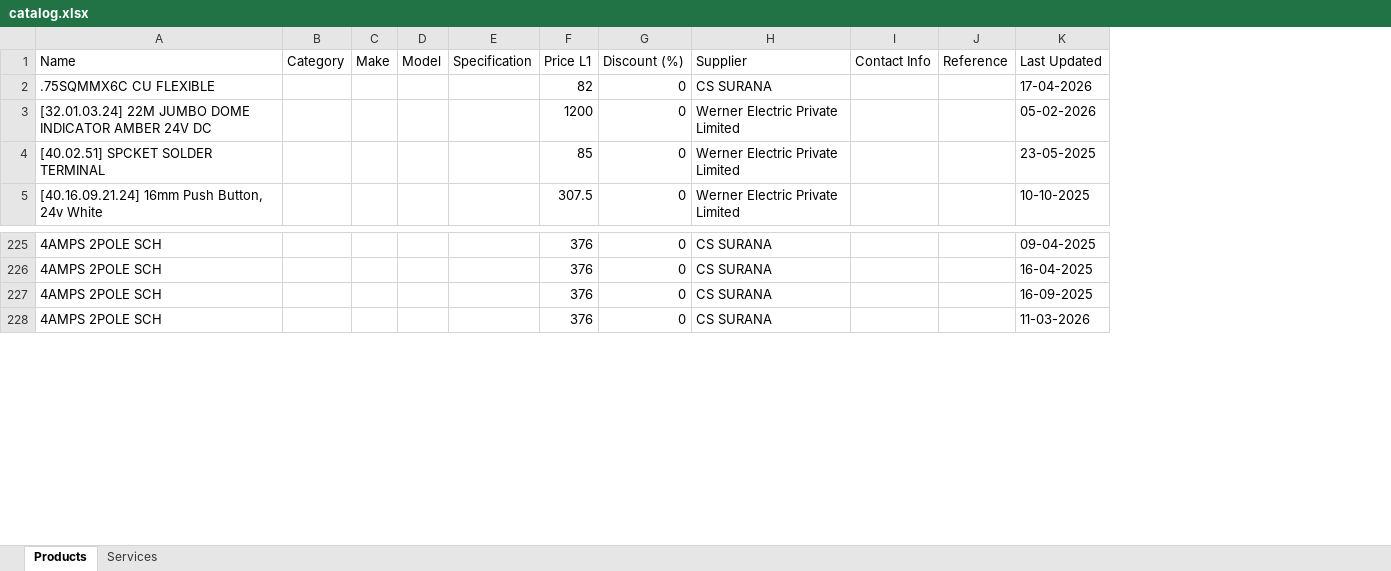
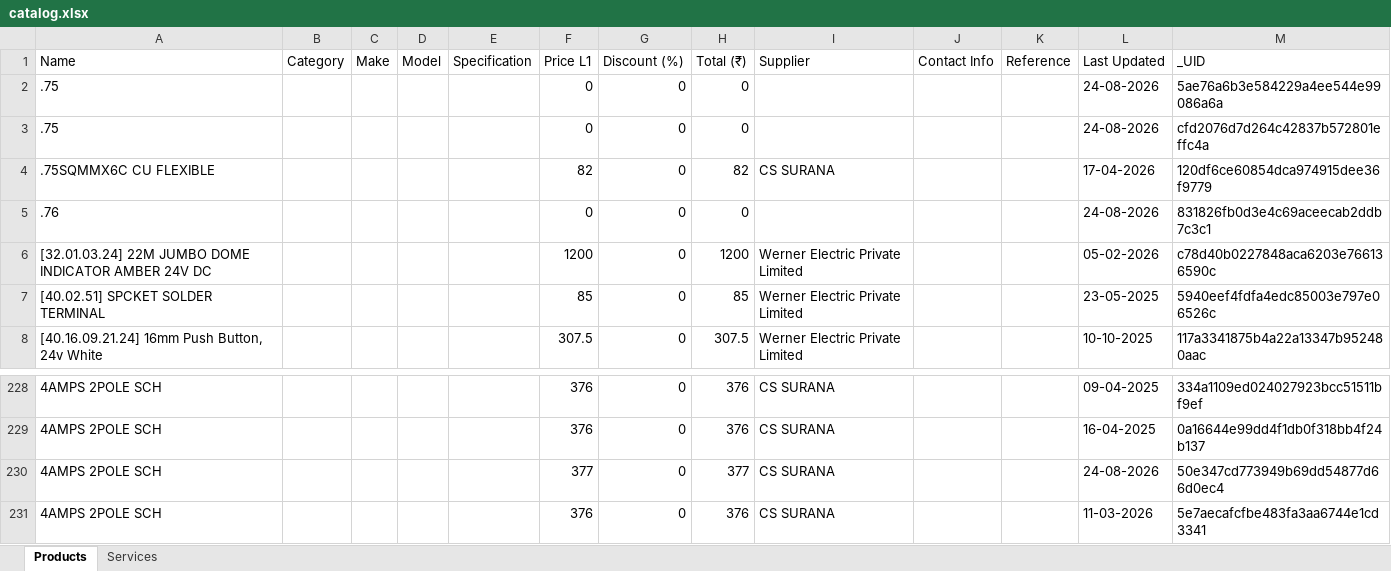
Before and after one commit to kshitij-nm/quoter, an Excel workbook: data/catalog.xlsx, sheet Products, drawn as a sheet; only a part is shown, gaps mark what is left out; values as stored, in another font and other column widths than the file's, no borders; addresses are those after the commit; the diff names each change by its address in the sheet, - before the commit and + after, or states it on an @@ line.

```diff
--- a/data/catalog.xlsx (sheet Products)
+++ b/data/catalog.xlsx (sheet Products)
+column H (Total (₹)), row 4: 82; rows 6-8: 1200 | 85 | 307.5; rows 228-231: 376 | 376 | 377 | 376
+column M (_UID), row 4: 120df6ce60854dca974915dee36f9779; rows 6-8: c78d40b0227848aca6203e766136590c | 5940eef4fdfa4edc85003e797e06526c | 117a3341875b4a22a13347b952480aac; rows 228-231: 334a1109ed024027923bcc51511bf9ef | 0a16644e99dd4f1db0f318bb4f24b137 | 50e347cd773949b69dd54877d66d0ec4 | 5e7aecafcfbe483fa3aa6744e1cd3341
+row 2: .75 |  |  |  |  | 0 | 0 | 0 |  |  |  | 24-08-2026 | 5ae76a6b3e584229a4ee544e99086a6a
+row 3: .75 |  |  |  |  | 0 | 0 | 0 |  |  |  | 24-08-2026 | cfd2076d7d264c42837b572801effc4a
+row 5: .76 |  |  |  |  | 0 | 0 | 0 |  |  |  | 24-08-2026 | 831826fb0d3e4c69aceecab2ddb7c3c1
-F230 (Price L1): 376
+F230 (Price L1): 377
-L230 (Last Updated): 16-09-2025
+L230 (Last Updated): 24-08-2026
```
Also changed, not shown: sheet Services, 3 other files.
